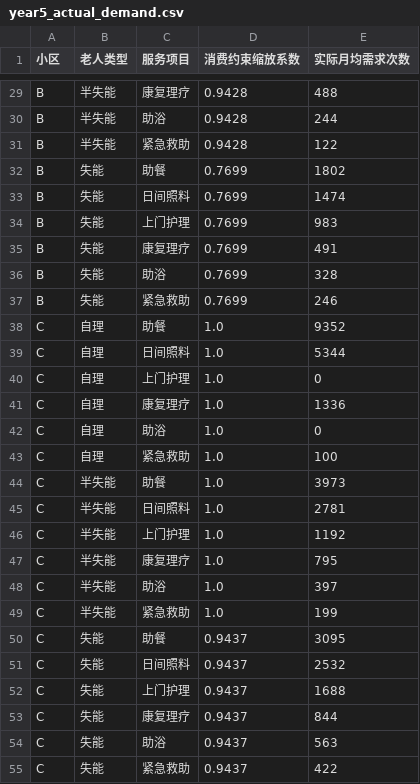
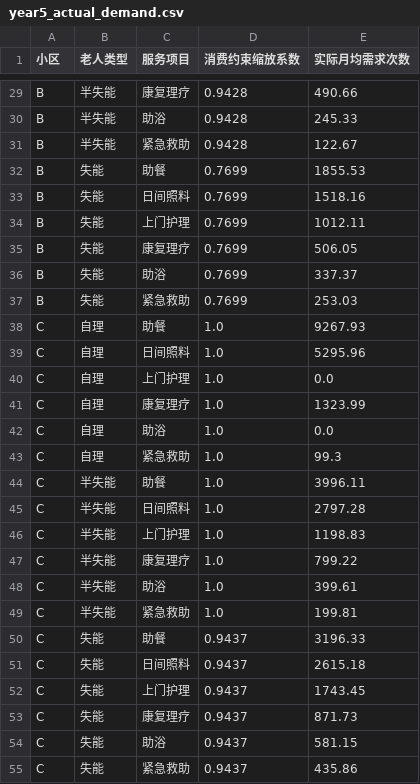
Before and after one commit to PinkOcelot-0w0/diangongbei, a CSV file: q1_output/year5_actual_demand.csv, drawn as a sheet; only a part is shown, gaps mark what is left out; the diff covers the shown part only; the diff names each change by its address in the sheet, - before the commit and + after, or states it on an @@ line.

```diff
--- a/q1_output/year5_actual_demand.csv
+++ b/q1_output/year5_actual_demand.csv
-E29 (实际月均需求次数): 488
+E29 (实际月均需求次数): 490.66
-E30 (实际月均需求次数): 244
+E30 (实际月均需求次数): 245.33
-E31 (实际月均需求次数): 122
+E31 (实际月均需求次数): 122.67
-E32 (实际月均需求次数): 1802
+E32 (实际月均需求次数): 1855.53
-E33 (实际月均需求次数): 1474
+E33 (实际月均需求次数): 1518.16
-E34 (实际月均需求次数): 983
+E34 (实际月均需求次数): 1012.11
-E35 (实际月均需求次数): 491
+E35 (实际月均需求次数): 506.05
-E36 (实际月均需求次数): 328
+E36 (实际月均需求次数): 337.37
-E37 (实际月均需求次数): 246
+E37 (实际月均需求次数): 253.03
-E38 (实际月均需求次数): 9352
+E38 (实际月均需求次数): 9267.93
-E39 (实际月均需求次数): 5344
+E39 (实际月均需求次数): 5295.96
-E40 (实际月均需求次数): 0
+E40 (实际月均需求次数): 0.0
-E41 (实际月均需求次数): 1336
+E41 (实际月均需求次数): 1323.99
-E42 (实际月均需求次数): 0
+E42 (实际月均需求次数): 0.0
-E43 (实际月均需求次数): 100
+E43 (实际月均需求次数): 99.3
-E44 (实际月均需求次数): 3973
+E44 (实际月均需求次数): 3996.11
-E45 (实际月均需求次数): 2781
+E45 (实际月均需求次数): 2797.28
-E46 (实际月均需求次数): 1192
+E46 (实际月均需求次数): 1198.83
-E47 (实际月均需求次数): 795
+E47 (实际月均需求次数): 799.22
-E48 (实际月均需求次数): 397
+E48 (实际月均需求次数): 399.61
-E49 (实际月均需求次数): 199
+E49 (实际月均需求次数): 199.81
-E50 (实际月均需求次数): 3095
+E50 (实际月均需求次数): 3196.33
-E51 (实际月均需求次数): 2532
+E51 (实际月均需求次数): 2615.18
-E52 (实际月均需求次数): 1688
+E52 (实际月均需求次数): 1743.45
-E53 (实际月均需求次数): 844
+E53 (实际月均需求次数): 871.73
-E54 (实际月均需求次数): 563
+E54 (实际月均需求次数): 581.15
-E55 (实际月均需求次数): 422
+E55 (实际月均需求次数): 435.86
```
Also changed, not shown: 153 edited cells elsewhere in this file, q1_output/year1_population.csv, q1_output/year2_population.csv, 20 other files.
